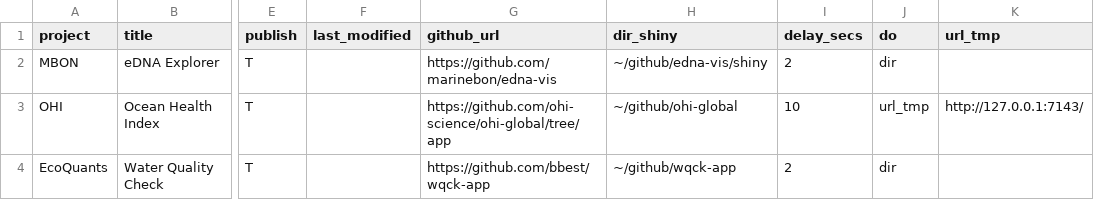
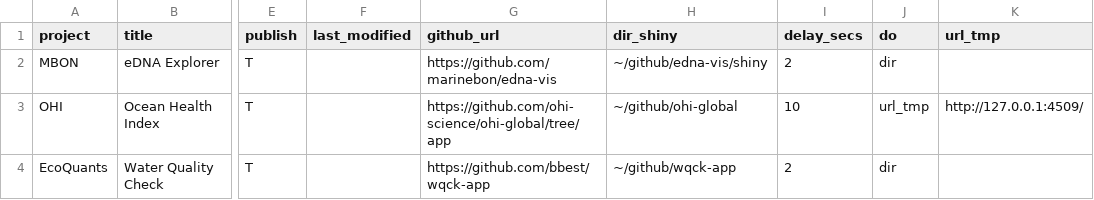
Before and after one commit to ecoquants/ecoquants.github.io, a CSV file: data/apps.csv, drawn as a sheet; only a part is shown, gaps mark what is left out; the diff names each change by its address in the sheet, - before the commit and + after, or states it on an @@ line.

```diff
--- a/data/apps.csv
+++ b/data/apps.csv
-K3 (url_tmp): http://127.0.0.1:7143/
+K3 (url_tmp): http://127.0.0.1:4509/
```
Also changed, not shown: 40 other files.
